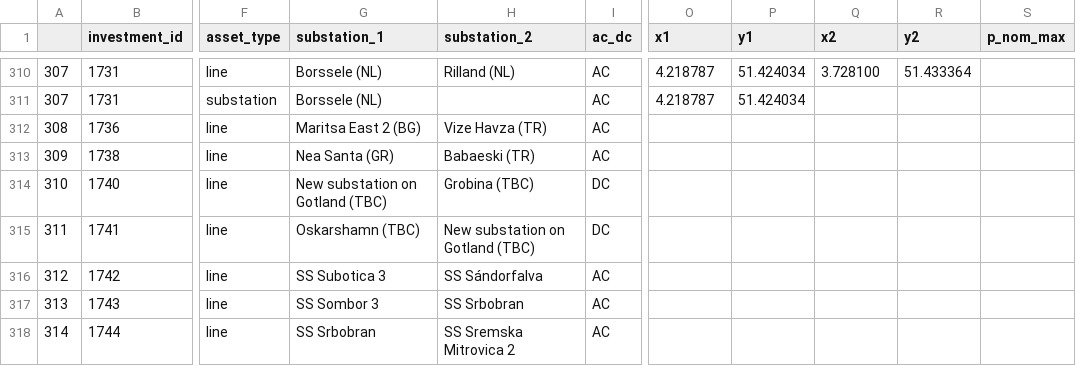
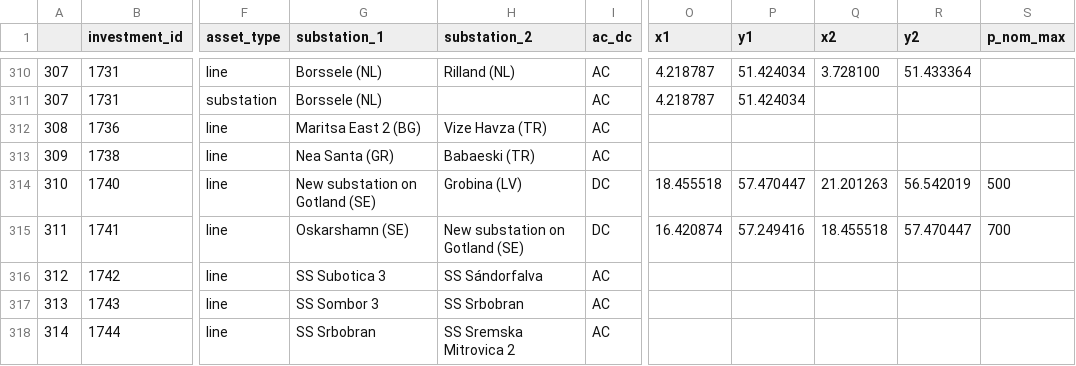
Before and after one commit to grecht/tyndp_to_pypsa, a CSV file: 2020/2020_curated.csv, drawn as a sheet; only a part is shown, gaps mark what is left out; the diff names each change by its address in the sheet, - before the commit and + after, or states it on an @@ line.

Commit message:
Add proj 1068

```diff
--- a/2020/2020_curated.csv
+++ b/2020/2020_curated.csv
-G314 (substation_1): New substation on Gotland (TBC)
+G314 (substation_1): New substation on Gotland (SE)
-H314 (substation_2): Grobina (TBC)
+H314 (substation_2): Grobina (LV)
-O314 (x1): (empty)
+O314 (x1): 18.455518
-P314 (y1): (empty)
+P314 (y1): 57.470447
-Q314 (x2): (empty)
+Q314 (x2): 21.201263
-R314 (y2): (empty)
+R314 (y2): 56.542019
-S314 (p_nom_max): (empty)
+S314 (p_nom_max): 500
-G315 (substation_1): Oskarshamn (TBC)
+G315 (substation_1): Oskarshamn (SE)
-H315 (substation_2): New substation on Gotland (TBC)
+H315 (substation_2): New substation on Gotland (SE)
-O315 (x1): (empty)
+O315 (x1): 16.420874
-P315 (y1): (empty)
+P315 (y1): 57.249416
-Q315 (x2): (empty)
+Q315 (x2): 18.455518
-R315 (y2): (empty)
+R315 (y2): 57.470447
-S315 (p_nom_max): (empty)
+S315 (p_nom_max): 700
```
